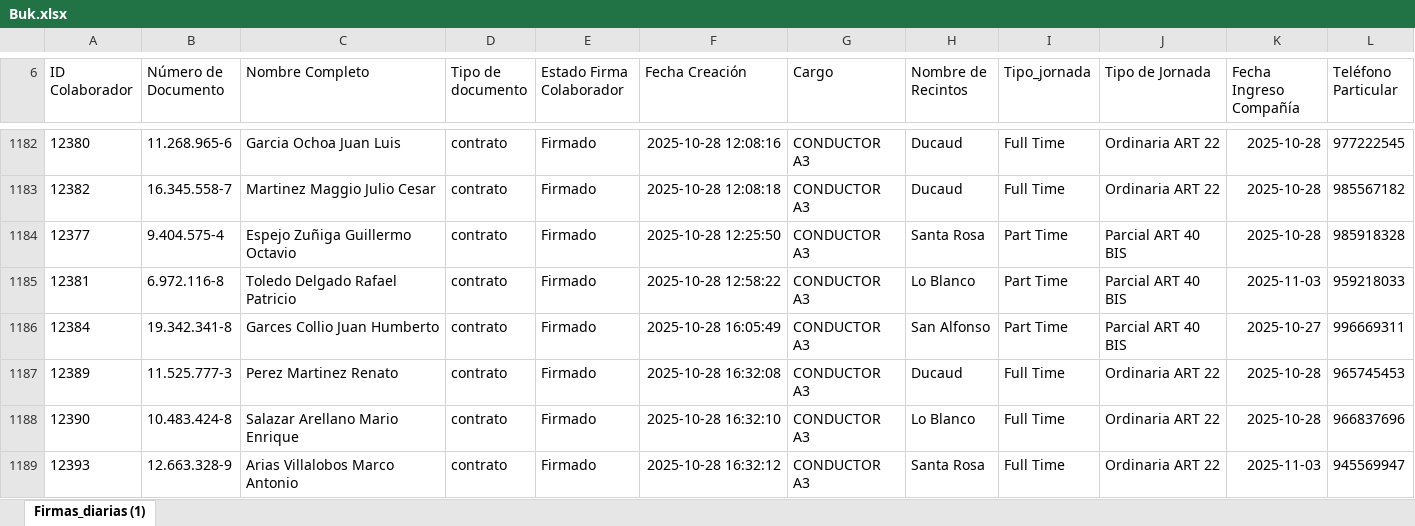
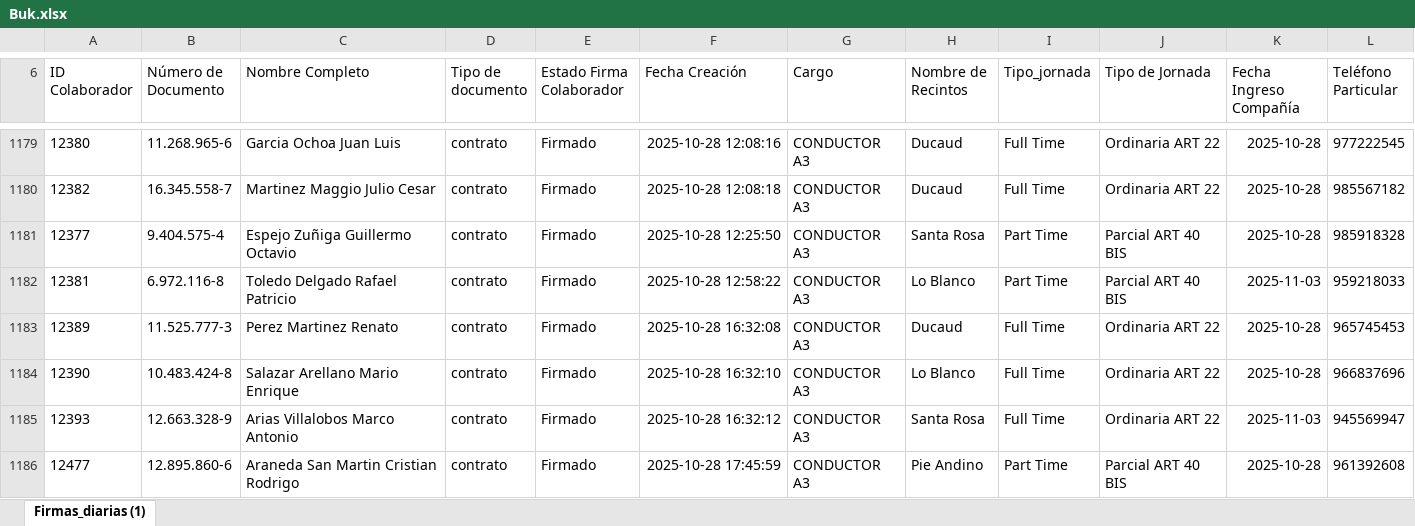
Before and after one commit to JIGNACIOVV/reporte-dotacion, an Excel workbook: Buk.xlsx, sheet Firmas_diarias (1), drawn as a sheet; only a part is shown, gaps mark what is left out; the shorter side is filled out with more unchanged rows; values as stored, in another font and other column widths than the file's, no borders; removed rows and columns are numbered as before the commit, all else as after; rows hold the shown columns only; the diff covers the shown part only; the diff names each change by its address in the sheet, - before the commit and + after, or states it on an @@ line.

```diff
--- a/Buk.xlsx (sheet Firmas_diarias (1))
+++ b/Buk.xlsx (sheet Firmas_diarias (1))
-row 1186: 12384 | 19.342.341-8 | Garces Collio Juan Humberto | contrato | Firmado | 2025-10-28 16:05:49 | CONDUCTOR A3 | San Alfonso | Part Time | Parcial ART 40 BIS | 2025-10-27 | 996669311
```
Also changed, not shown: 25 added rows, 18 removed rows and 14 edited cells elsewhere in this sheet.
